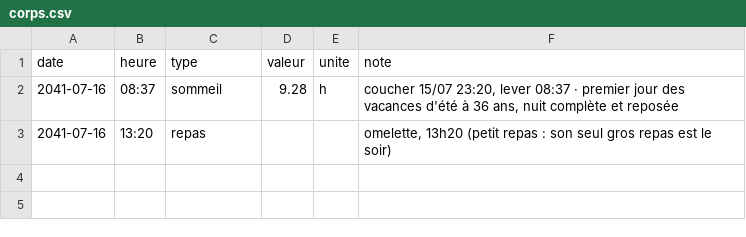
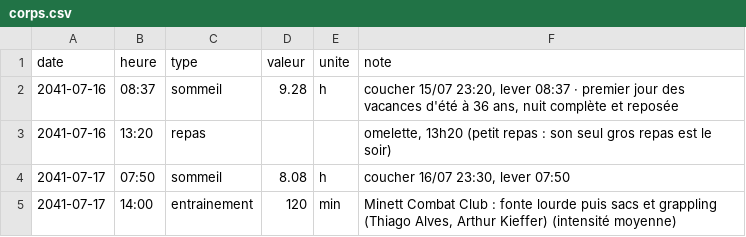
Before and after one commit to ossimiossimiwilliam10-cyber/simulation-william, a CSV file: etat/corps.csv, drawn as a sheet.

```diff
--- a/etat/corps.csv
+++ b/etat/corps.csv
@@ -3 +3,3 @@ date;heure;type;valeur;unite;note
 2041-07-16;13:20;repas;;;omelette, 13h20 (petit repas : son seul gros repas est le soir)
+2041-07-17;07:50;sommeil;8.08;h;coucher 16/07 23:30, lever 07:50
+2041-07-17;14:00;entrainement;120;min;Minett Combat Club : fonte lourde puis sacs et grappling (Thiago Alves, Arthur Kieffer) (intensité moyenne)
```
Also changed, not shown: etat/agenda.csv, etat/personnages.csv, 26 other files.
